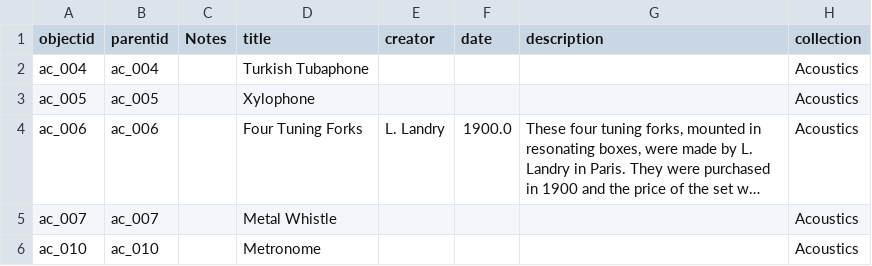
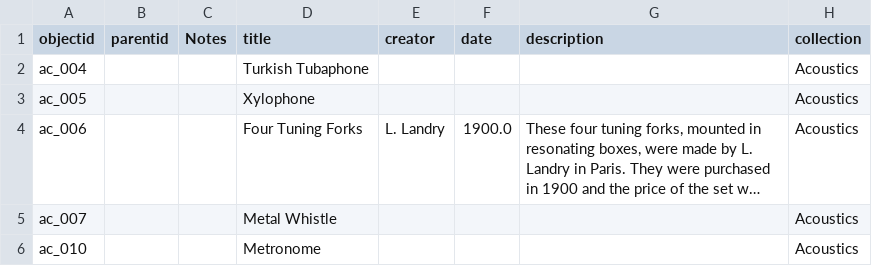
Before and after one commit to dukecld/cb-indep, a CSV file: _data/cb-lc-2.csv, drawn as a sheet; only a part is shown; long unchanged cells end in …; the diff names each change by its address in the sheet, - before the commit and + after, or states it on an @@ line.

Commit message:
editing

```diff
--- a/_data/cb-lc-2.csv
+++ b/_data/cb-lc-2.csv
-B2 (parentid): ac_004
+B2 (parentid): (empty)
-B3 (parentid): ac_005
+B3 (parentid): (empty)
-B4 (parentid): ac_006
+B4 (parentid): (empty)
-B5 (parentid): ac_007
+B5 (parentid): (empty)
-B6 (parentid): ac_010
+B6 (parentid): (empty)
```
